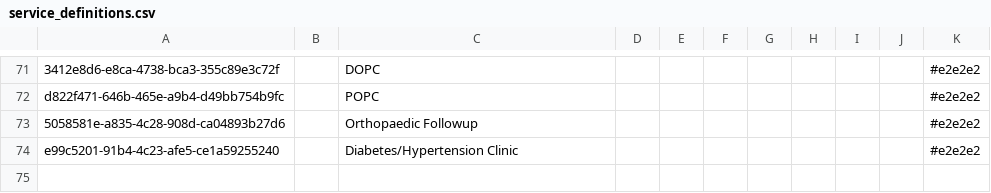
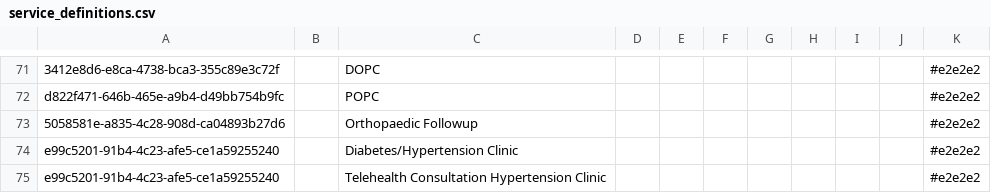
Before and after one commit to palladiumkenya/openmrs-config-kenyaemr, a CSV file: configuration/appointmentservicedefinitions/service_definitions.csv, drawn as a sheet; only a part is shown, gaps mark what is left out.

Commit message:
Add telehealth consultation as an appointment service

```diff
--- a/configuration/appointmentservicedefinitions/service_definitions.csv
+++ b/configuration/appointmentservicedefinitions/service_definitions.csv
@@ -74 +74,2 @@ d822f471-646b-465e-a9b4-d49bb754b9fc,,POPC,,,,,,,,#e2e2e2
 e99c5201-91b4-4c23-afe5-ce1a59255240,,Diabetes/Hypertension Clinic,,,,,,,,#e2e2e2
+e99c5201-91b4-4c23-afe5-ce1a59255240,,Telehealth Consultation Hypertension Clinic,,,,,,,,#e2e2e2
```
